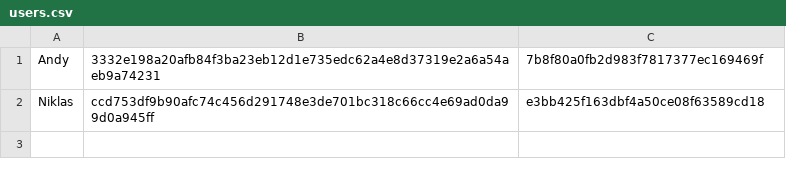
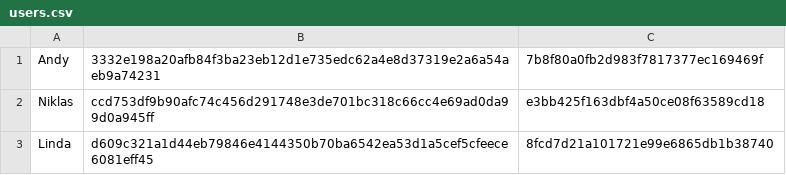
Before and after one commit to Abuturku/fileserver, a CSV file: server/users.csv, drawn as a sheet; the diff names each change by its address in the sheet, - before the commit and + after, or states it on an @@ line.

```diff
--- a/server/users.csv
+++ b/server/users.csv
+row 3: Linda | d609c321a1d44eb79846e4144350b70ba6542ea53d1a5cef5cfeece6081eff45 | 8fcd7d21a101721e99e6865db1b38740
```
Also changed, not shown: 1 other file.
